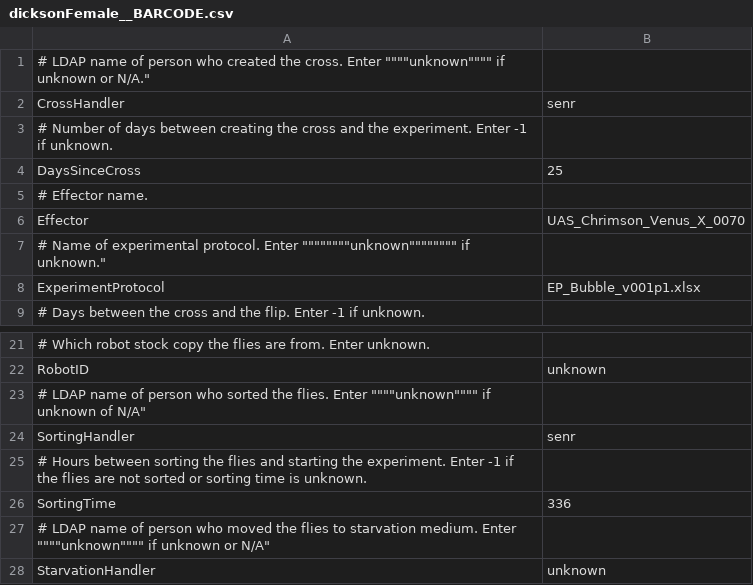
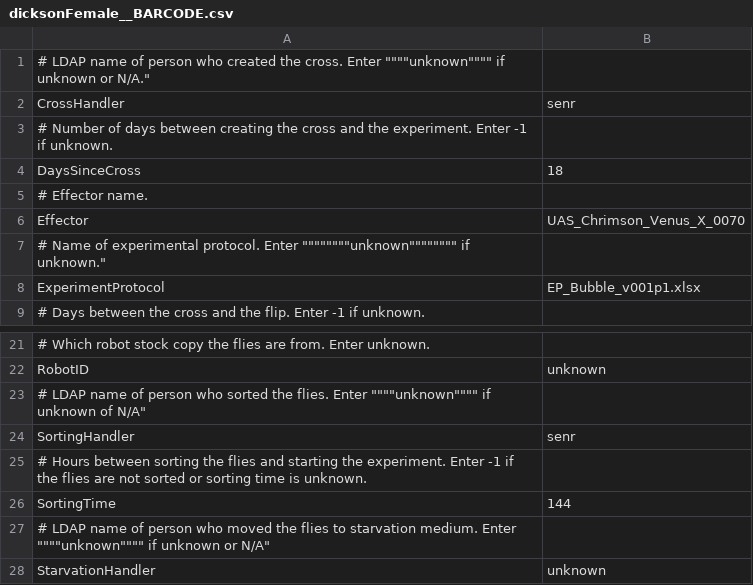
Before and after one commit to arobie/FlyBubbleParamFiles, a CSV file: ConditionFiles/dicksonFemale__BARCODE.csv, drawn as a sheet; only a part is shown, gaps mark what is left out.

Commit message:
edit cross date and sort hours

```diff
--- a/ConditionFiles/dicksonFemale__BARCODE.csv
+++ b/ConditionFiles/dicksonFemale__BARCODE.csv
@@ -3,3 +3,3 @@ CrossHandler,senr
 # Number of days between creating the cross and the experiment. Enter -1 if unknown.,
-DaysSinceCross,25
+DaysSinceCross,18
 # Effector name.,
@@ -25,3 +25,3 @@ SortingHandler,senr
 # Hours between sorting the flies and starting the experiment. Enter -1 if the flies are not sorted or sorting time is unknown.,
-SortingTime,336
+SortingTime,144
 # LDAP name of person who moved the flies to starvation medium. Enter """"unknown"""" if unknown or N/A",
```
